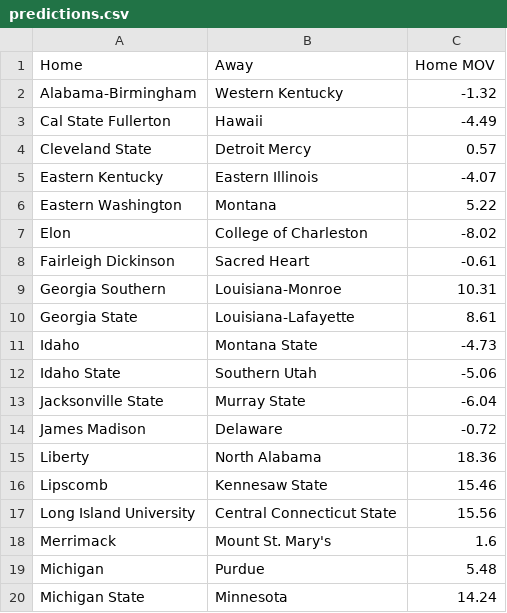
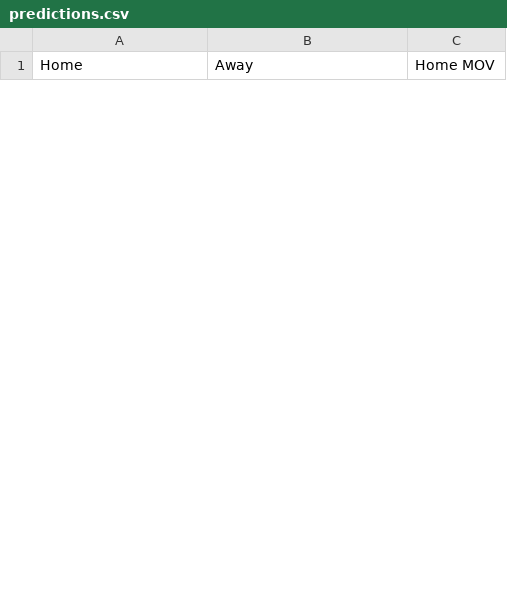
Before and after one commit to erikrforseth/erikrforseth.github.io, a CSV file: predictions.csv, drawn as a sheet; only a part is shown; removed rows and columns are numbered as before the commit, all else as after; the diff covers the shown part only; the diff names each change by its address in the sheet, - before the commit and + after, or states it on an @@ line.

```diff
--- a/predictions.csv
+++ b/predictions.csv
-row 2: Alabama-Birmingham | Western Kentucky | -1.32
-row 3: Cal State Fullerton | Hawaii | -4.49
-row 4: Cleveland State | Detroit Mercy | 0.57
-row 5: Eastern Kentucky | Eastern Illinois | -4.07
-row 6: Eastern Washington | Montana | 5.22
-row 7: Elon | College of Charleston | -8.02
-row 8: Fairleigh Dickinson | Sacred Heart | -0.61
-row 9: Georgia Southern | Louisiana-Monroe | 10.31
-row 10: Georgia State | Louisiana-Lafayette | 8.61
-row 11: Idaho | Montana State | -4.73
-row 12: Idaho State | Southern Utah | -5.06
-row 13: Jacksonville State | Murray State | -6.04
-row 14: James Madison | Delaware | -0.72
-row 15: Liberty | North Alabama | 18.36
-row 16: Lipscomb | Kennesaw State | 15.46
-row 17: Long Island University | Central Connecticut State | 15.56
-row 18: Merrimack | Mount St. Mary's | 1.6
-row 19: Michigan | Purdue | 5.48
-row 20: Michigan State | Minnesota | 14.24
```
Also changed, not shown: 11 added rows and 35 removed rows elsewhere in this file, 3 other files.
